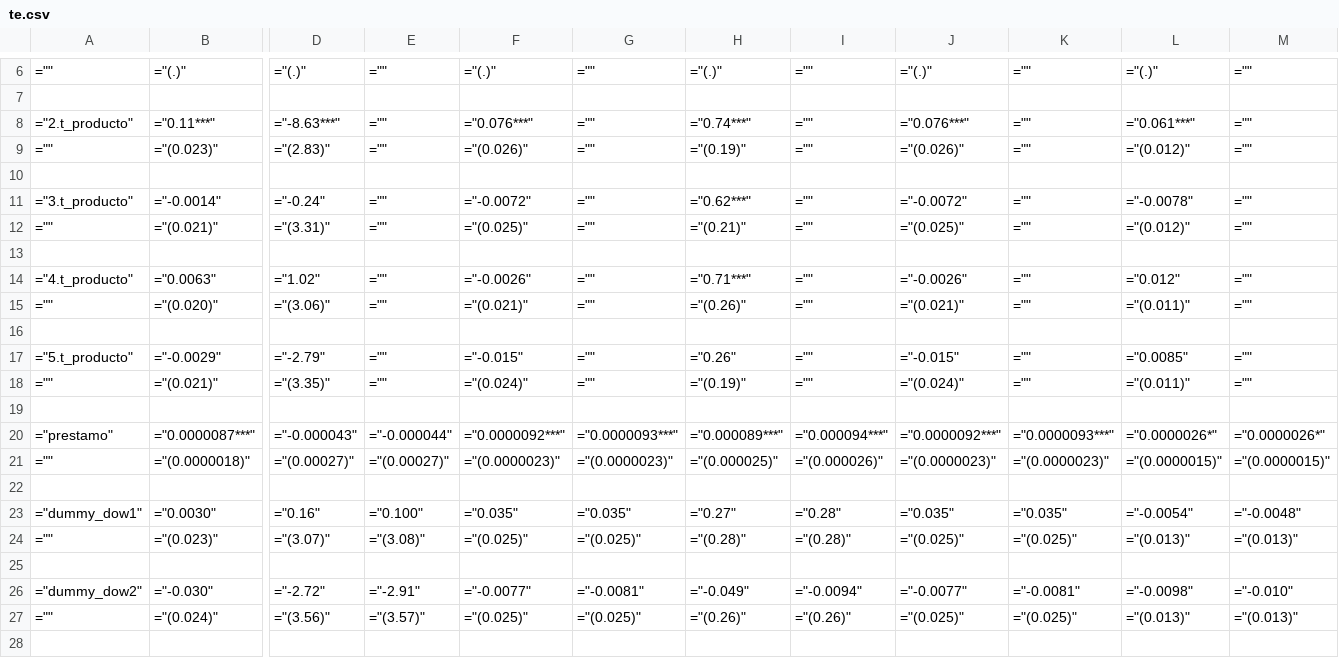
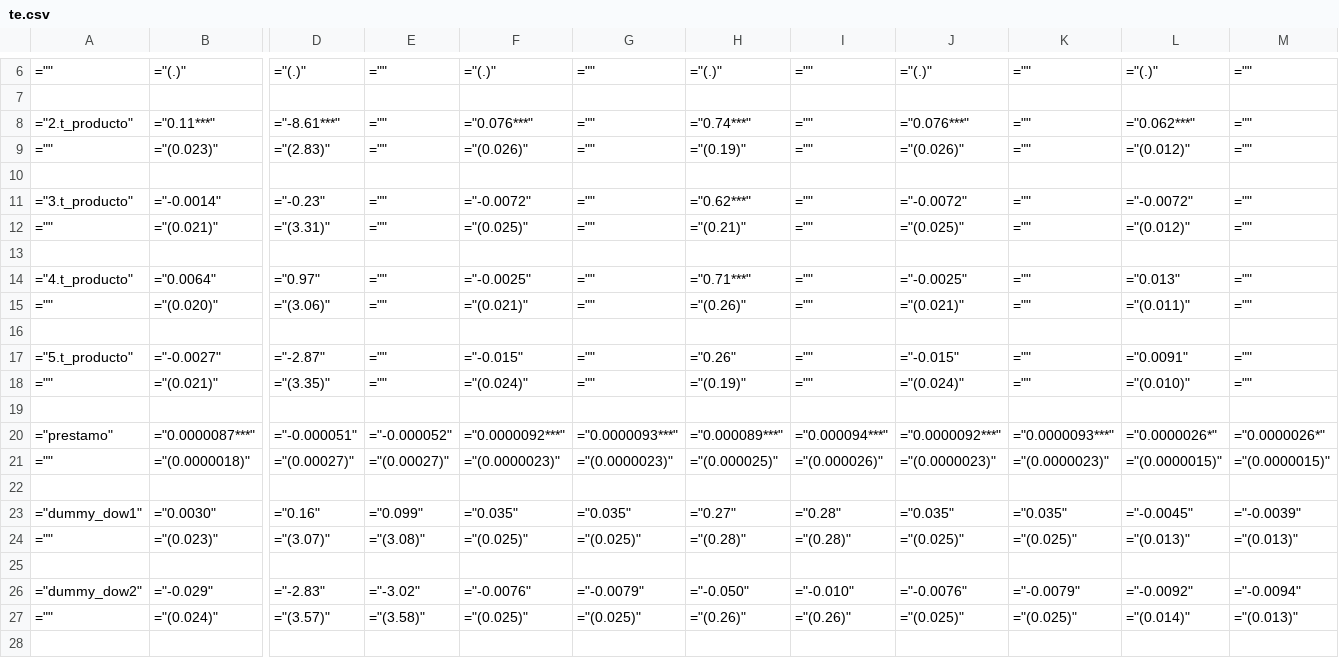
Before and after one commit to isaacmeza/private_paternalism, a CSV file: Tables/reg_results/te.csv, drawn as a sheet; only a part is shown, gaps mark what is left out; the diff covers the shown part only; the diff names each change by its address in the sheet, - before the commit and + after, or states it on an @@ line.

```diff
--- a/Tables/reg_results/te.csv
+++ b/Tables/reg_results/te.csv
-D8: ="-8.63***"
+D8: ="-8.61***"
-L8: ="0.061***"
+L8: ="0.062***"
-D11: ="-0.24"
+D11: ="-0.23"
-L11: ="-0.0078"
+L11: ="-0.0072"
-B14: ="0.0063"
+B14: ="0.0064"
-D14: ="1.02"
+D14: ="0.97"
-F14: ="-0.0026"
+F14: ="-0.0025"
-J14: ="-0.0026"
+J14: ="-0.0025"
-L14: ="0.012"
+L14: ="0.013"
-B17: ="-0.0029"
+B17: ="-0.0027"
-D17: ="-2.79"
+D17: ="-2.87"
-L17: ="0.0085"
+L17: ="0.0091"
-L18: ="(0.011)"
+L18: ="(0.010)"
-D20: ="-0.000043"
+D20: ="-0.000051"
-E20: ="-0.000044"
+E20: ="-0.000052"
-E23: ="0.100"
+E23: ="0.099"
-L23: ="-0.0054"
+L23: ="-0.0045"
-M23: ="-0.0048"
+M23: ="-0.0039"
-B26: ="-0.030"
+B26: ="-0.029"
-D26: ="-2.72"
+D26: ="-2.83"
-E26: ="-2.91"
+E26: ="-3.02"
-F26: ="-0.0077"
+F26: ="-0.0076"
-G26: ="-0.0081"
+G26: ="-0.0079"
-H26: ="-0.049"
+H26: ="-0.050"
-I26: ="-0.0094"
+I26: ="-0.010"
-J26: ="-0.0077"
+J26: ="-0.0076"
-K26: ="-0.0081"
+K26: ="-0.0079"
-L26: ="-0.0098"
+L26: ="-0.0092"
-M26: ="-0.010"
+M26: ="-0.0094"
-D27: ="(3.56)"
+D27: ="(3.57)"
-E27: ="(3.57)"
+E27: ="(3.58)"
-L27: ="(0.013)"
+L27: ="(0.014)"
```
Also changed, not shown: 64 edited cells elsewhere in this file, 6 other files.
